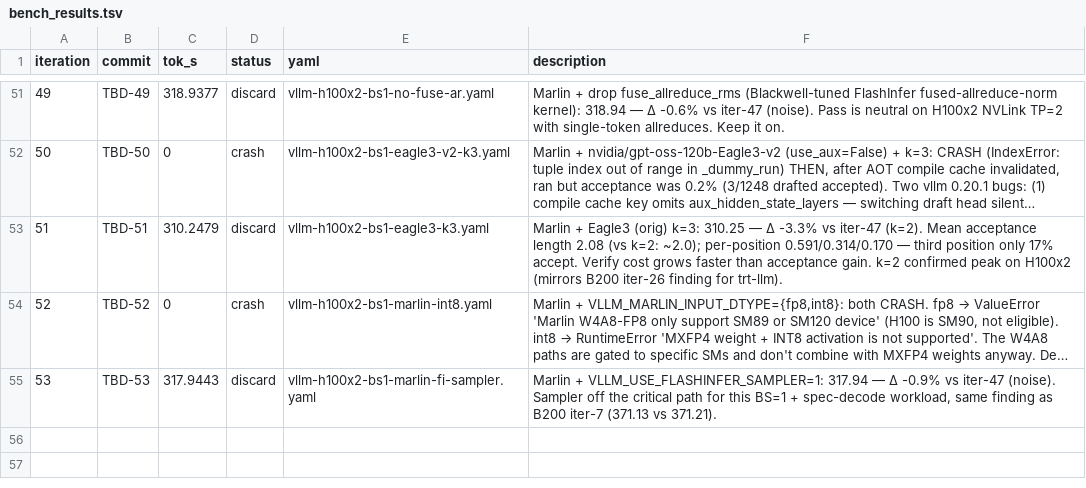
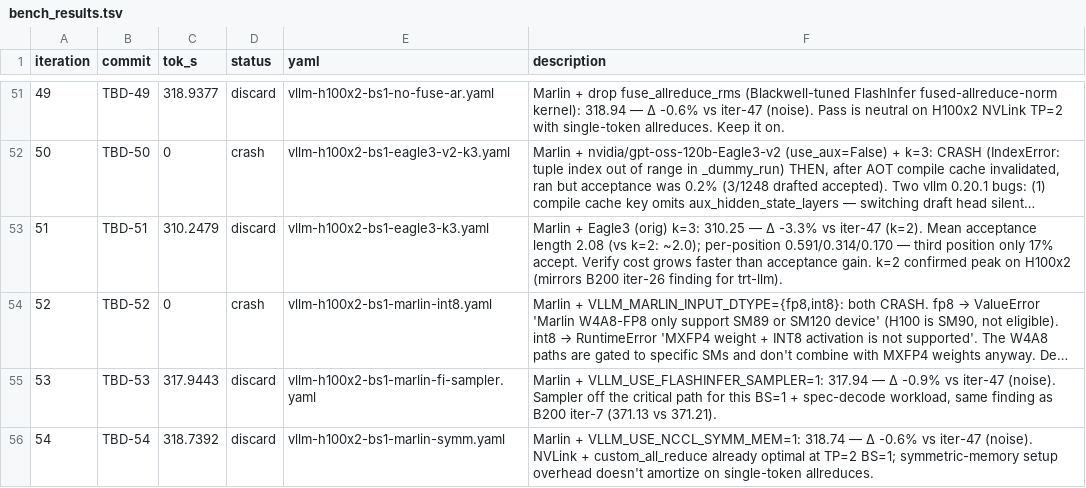
Before and after one commit to dialohq/llm-benchmark, a TSV file: bench_results.tsv, drawn as a sheet; only a part is shown, gaps mark what is left out; long unchanged cells end in …; the diff names each change by its address in the sheet, - before the commit and + after, or states it on an @@ line.

```diff
--- a/bench_results.tsv
+++ b/bench_results.tsv
+row 56: 54 | TBD-54 | 318.7392 | discard | vllm-h100x2-bs1-marlin-symm.yaml | Marlin + VLLM_USE_NCCL_SYMM_MEM=1: 318.74 — Δ -0.6% vs iter-47 (noise). NVLink + custom_all_reduce already optimal at TP=2 BS=1; symmetric-memory setup overhead doesn't amortize on single-token allreduces.
```
Also changed, not shown: 1 other file.
